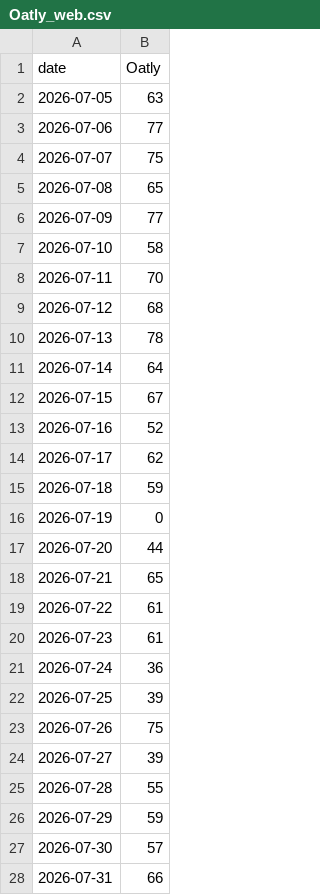
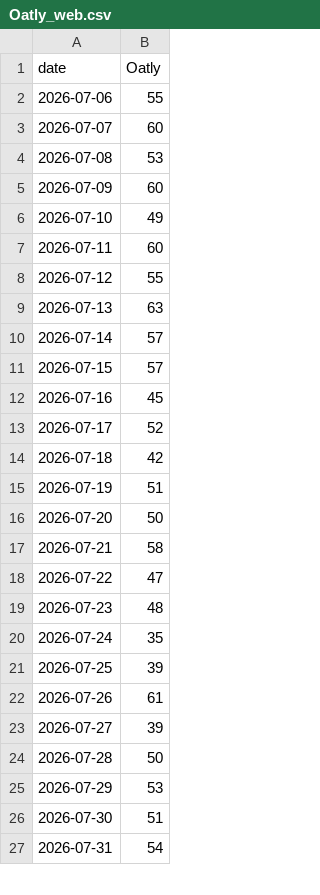
Before and after one commit to bgxhy/social-information-investors, a CSV file: data/trends/Oatly_web.csv, drawn as a sheet; only a part is shown; the diff covers the shown part only.

```diff
--- a/data/trends/Oatly_web.csv
+++ b/data/trends/Oatly_web.csv
@@ -1,28 +1,27 @@
 date,Oatly
-2026-07-05,63
-2026-07-06,77
-2026-07-07,75
-2026-07-08,65
-2026-07-09,77
-2026-07-10,58
-2026-07-11,70
-2026-07-12,68
-2026-07-13,78
-2026-07-14,64
-2026-07-15,67
-2026-07-16,52
-2026-07-17,62
-2026-07-18,59
-2026-07-19,0
-2026-07-20,44
-2026-07-21,65
-2026-07-22,61
-2026-07-23,61
-2026-07-24,36
+2026-07-06,55
+2026-07-07,60
+2026-07-08,53
+2026-07-09,60
+2026-07-10,49
+2026-07-11,60
+2026-07-12,55
+2026-07-13,63
+2026-07-14,57
+2026-07-15,57
+2026-07-16,45
+2026-07-17,52
+2026-07-18,42
+2026-07-19,51
+2026-07-20,50
+2026-07-21,58
+2026-07-22,47
+2026-07-23,48
+2026-07-24,35
 2026-07-25,39
-2026-07-26,75
+2026-07-26,61
 2026-07-27,39
-2026-07-28,55
-2026-07-29,59
-2026-07-30,57
-2026-07-31,66
+2026-07-28,50
+2026-07-29,53
+2026-07-30,51
+2026-07-31,54
```
Also changed, not shown: 1 added row and 94 edited cells elsewhere in this file, data/signals.csv, data/trends/GoPro_shop.csv, 36 other files.
